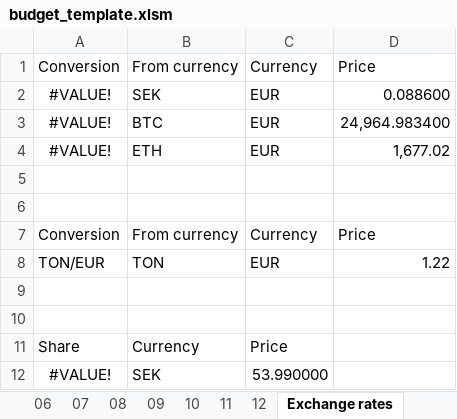
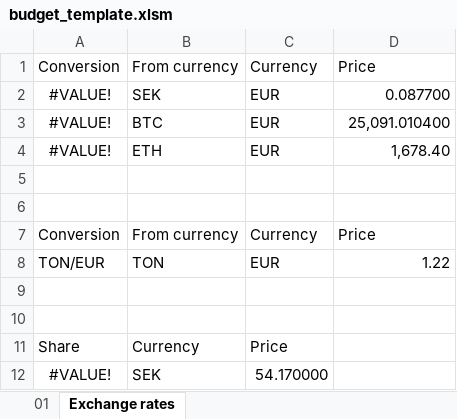
Before and after one commit to franco-ruggeri/budget, an Excel workbook: data/budget_template.xlsm, sheet Exchange rates, drawn as a sheet; values as stored, in another font and other column widths than the file's, no borders; table styles not drawn; the diff names each change by its address in the sheet, - before the commit and + after, or states it on an @@ line.

```diff
--- a/data/budget_template.xlsm (sheet Exchange rates)
+++ b/data/budget_template.xlsm (sheet Exchange rates)
-sheet tab: 06
-sheet tab: 07
-sheet tab: 08
-sheet tab: 09
-sheet tab: 10
-sheet tab: 11
-sheet tab: 12
-D2: 0.088600
+D2: 0.087700
-D3: 24,964.983400
+D3: 25,091.010400
-D4: 1,677.02
+D4: 1,678.40
-C12: 53.990000
+C12: 54.170000
```
Also changed, not shown: sheet 01, other sheet tabs, formulas that keep their value, 1 other file.
